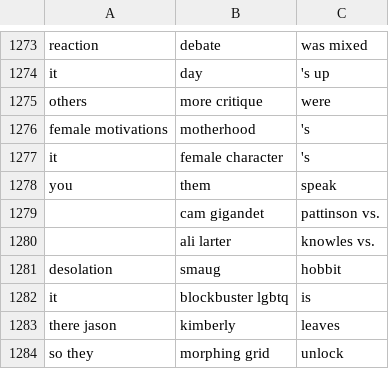
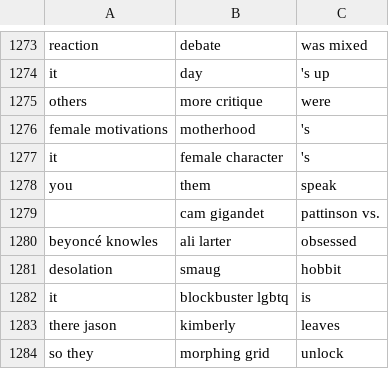
Before and after one commit to tonirodriguez/knowledge_graphs, a CSV file: export_kg.csv, drawn as a sheet; only a part is shown, gaps mark what is left out.

```diff
--- a/export_kg.csv
+++ b/export_kg.csv
@@ -1279,3 +1279,3 @@ you,them,speak
 ,cam gigandet,pattinson vs.
-,ali larter,knowles vs.
+beyoncé knowles,ali larter,obsessed
 desolation,smaug,hobbit
```
Also changed, not shown: 1 other file.
